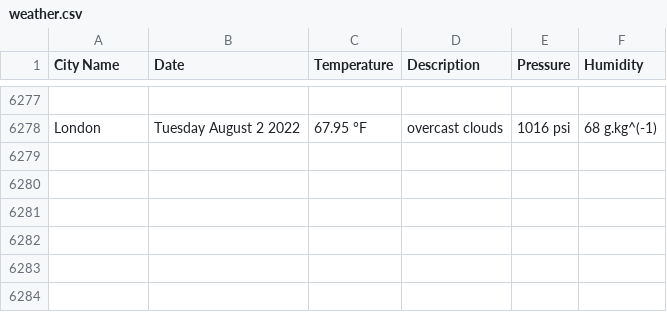
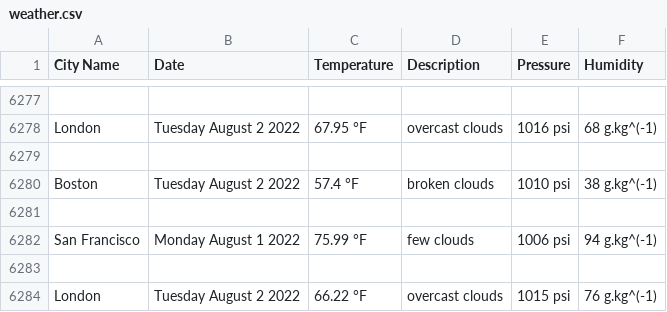
Before and after one commit to handel-fan/pythonic-weather, a CSV file: weather.csv, drawn as a sheet; only a part is shown, gaps mark what is left out; the diff names each change by its address in the sheet, - before the commit and + after, or states it on an @@ line.

```diff
--- a/weather.csv
+++ b/weather.csv
+row 6279: (empty)
+row 6280: Boston | Tuesday August 2 2022 | 57.4 °F | broken clouds | 1010 psi | 38 g.kg^(-1)
+row 6281: (empty)
+row 6282: San Francisco | Monday August 1 2022 | 75.99 °F | few clouds | 1006 psi | 94 g.kg^(-1)
+row 6283: (empty)
+row 6284: London | Tuesday August 2 2022 | 66.22 °F | overcast clouds | 1015 psi | 76 g.kg^(-1)
```
